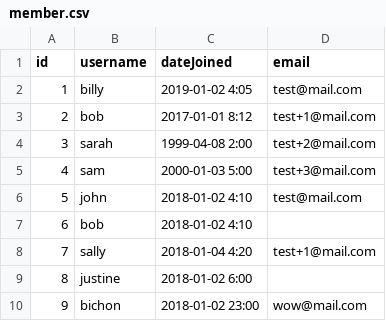
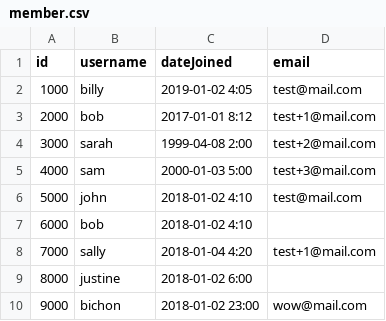
Before and after one commit to jazhawang/voting-website, a CSV file: server/database/mock/member.csv, drawn as a sheet.

```diff
--- a/server/database/mock/member.csv
+++ b/server/database/mock/member.csv
@@ -1,10 +1,10 @@
 id,username, dateJoined,email
-1,billy,2019-01-02 4:05,test@mail.com
-2,bob,2017-01-01 8:12,test+1@mail.com
-3,sarah,1999-04-08 2:00,test+2@mail.com
-4,sam,2000-01-03 5:00,test+3@mail.com
-5,john,2018-01-02 4:10,test@mail.com
-6,bob,2018-01-02 4:10,
-7,sally,2018-01-04 4:20,test+1@mail.com
-8,justine,2018-01-02 6:00,
-9,bichon,2018-01-02 23:00,wow@mail.com
+1000,billy,2019-01-02 4:05,test@mail.com
+2000,bob,2017-01-01 8:12,test+1@mail.com
+3000,sarah,1999-04-08 2:00,test+2@mail.com
+4000,sam,2000-01-03 5:00,test+3@mail.com
+5000,john,2018-01-02 4:10,test@mail.com
+6000,bob,2018-01-02 4:10,
+7000,sally,2018-01-04 4:20,test+1@mail.com
+8000,justine,2018-01-02 6:00,
+9000,bichon,2018-01-02 23:00,wow@mail.com
```
Also changed, not shown: server/database/mock/choice.csv, server/database/mock/topic.csv, 6 other files.
